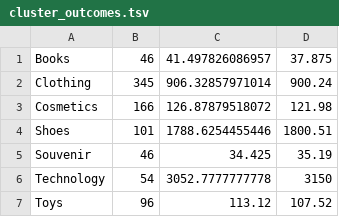
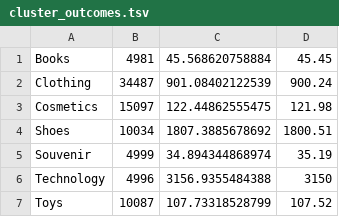
Before and after one commit to sjsu-cs131-f25/team7-istanbul-shoppingmalls, a TSV file: out_project3/cluster_outcomes.tsv, drawn as a sheet.

Commit message:
run on raw data and fix the folder path

```diff
--- a/out_project3/cluster_outcomes.tsv
+++ b/out_project3/cluster_outcomes.tsv
@@ -1,7 +1,7 @@
-Books	46	41.497826086957	37.875
-Clothing	345	906.32857971014	900.24
-Cosmetics	166	126.87879518072	121.98
-Shoes	101	1788.6254455446	1800.51
-Souvenir	46	34.425	35.19
-Technology	54	3052.7777777778	3150
-Toys	96	113.12	107.52
+Books	4981	45.568620758884	45.45
+Clothing	34487	901.08402122539	900.24
+Cosmetics	15097	122.44862555475	121.98
+Shoes	10034	1807.3885678692	1800.51
+Souvenir	4999	34.894344868974	35.19
+Technology	4996	3156.9355484388	3150
+Toys	10087	107.73318528799	107.52
```
Also changed, not shown: 11 other files.
